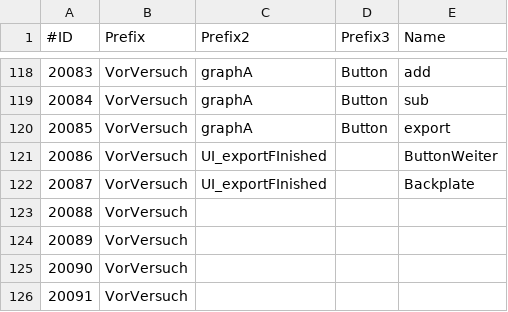
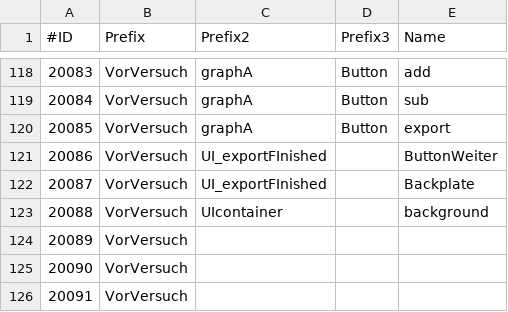
Before and after one commit to a-abazi/MiReQu_Web3D_armory3D, a CSV file: MiReQu-Server/IDs.csv, drawn as a sheet; only a part is shown, gaps mark what is left out.

```diff
--- a/MiReQu-Server/IDs.csv
+++ b/MiReQu-Server/IDs.csv
@@ -122,3 +122,3 @@
 20087;VorVersuch;UI_exportFInished;;Backplate
-20088;VorVersuch;;;
+20088;VorVersuch;UIcontainer;;background
 20089;VorVersuch;;;
```
Also changed, not shown: 2 other files.
